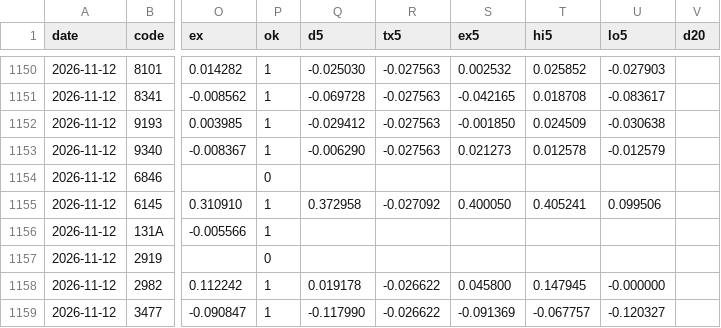
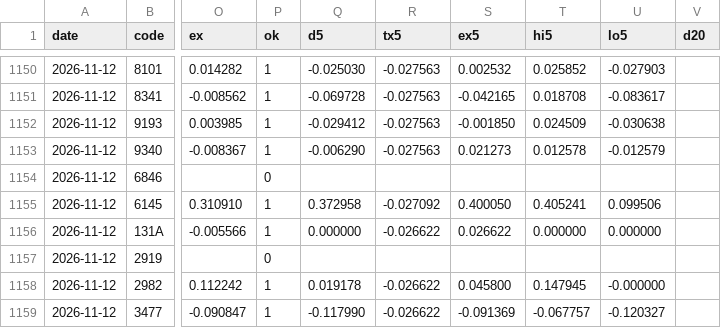
Before and after one commit to invest-ai-info/marketwatch-ai, a CSV file: tdnet-reaction.csv, drawn as a sheet; only a part is shown, gaps mark what is left out; the diff names each change by its address in the sheet, - before the commit and + after, or states it on an @@ line.

```diff
--- a/tdnet-reaction.csv
+++ b/tdnet-reaction.csv
-Q1156 (d5): (empty)
+Q1156 (d5): 0.000000
-R1156 (tx5): (empty)
+R1156 (tx5): -0.026622
-S1156 (ex5): (empty)
+S1156 (ex5): 0.026622
-T1156 (hi5): (empty)
+T1156 (hi5): 0.000000
-U1156 (lo5): (empty)
+U1156 (lo5): 0.000000
```
Also changed, not shown: 2 other files.
